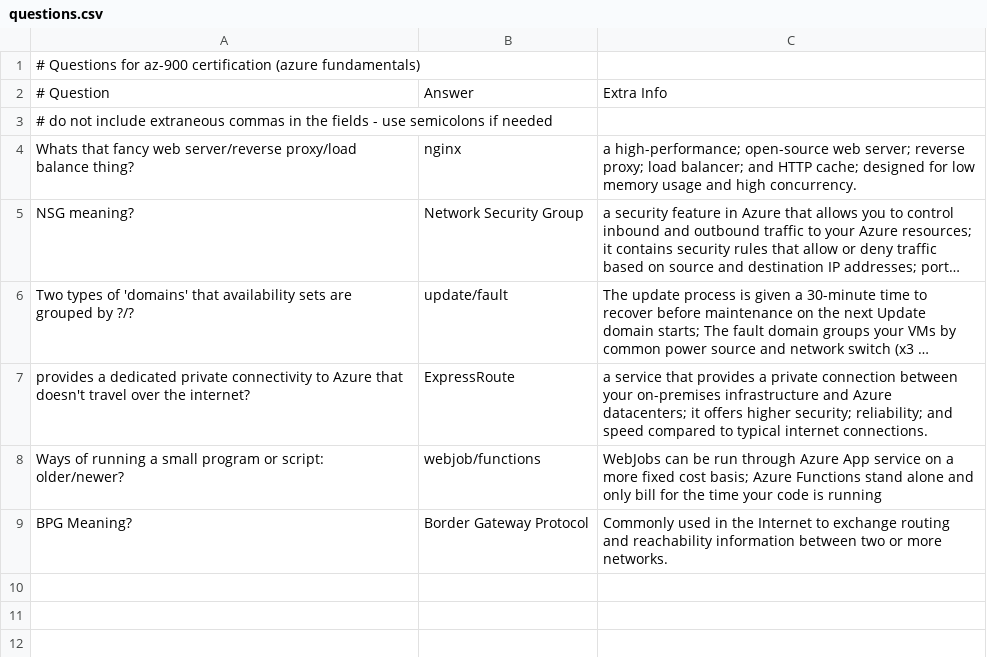
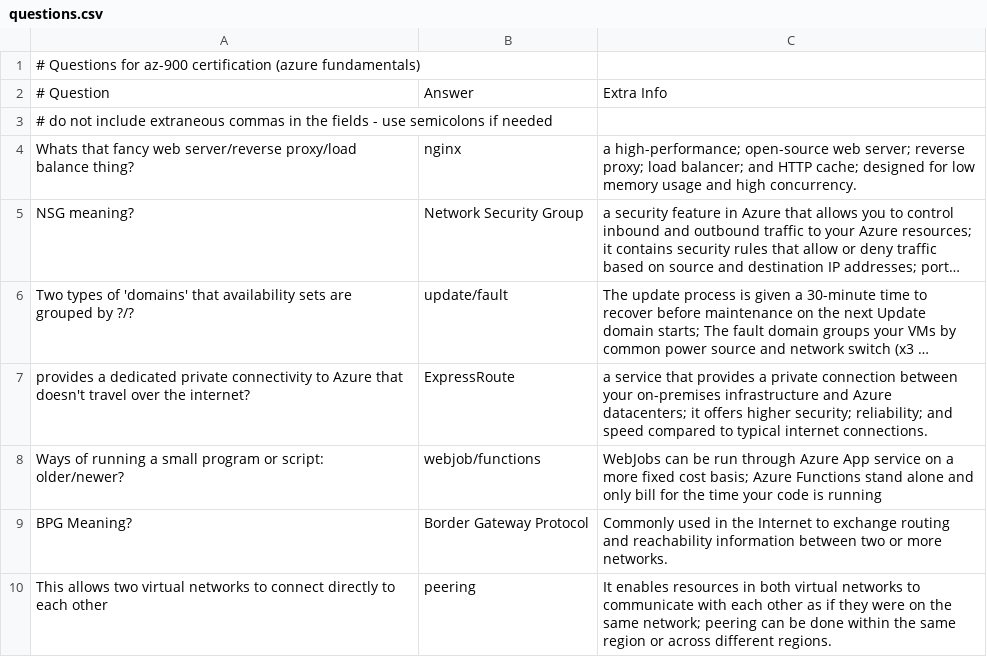
Before and after one commit to basinx/MemoryGame, a CSV file: questions.csv, drawn as a sheet; long unchanged cells end in ….

Commit message:
Updated Questions

```diff
--- a/questions.csv
+++ b/questions.csv
@@ -9 +9,2 @@ Ways of running a small program or script: older/newer?, webjob/functions, WebJo
 BPG Meaning?, Border Gateway Protocol, Commonly used in the Internet to exchange routing and reachability information between two or more networks.
+This allows two virtual networks to connect directly to each other, peering, It enables resources in both virtual networks to communicate with each other as if they were on the same network; peering can be done within the same region or across different regions.
```
